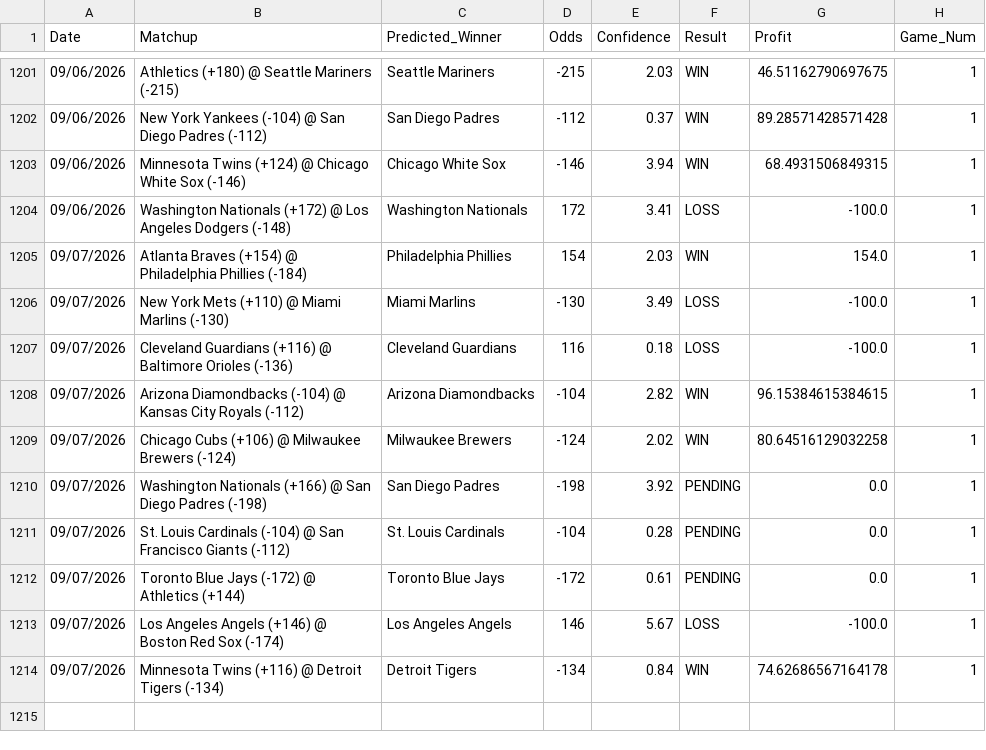
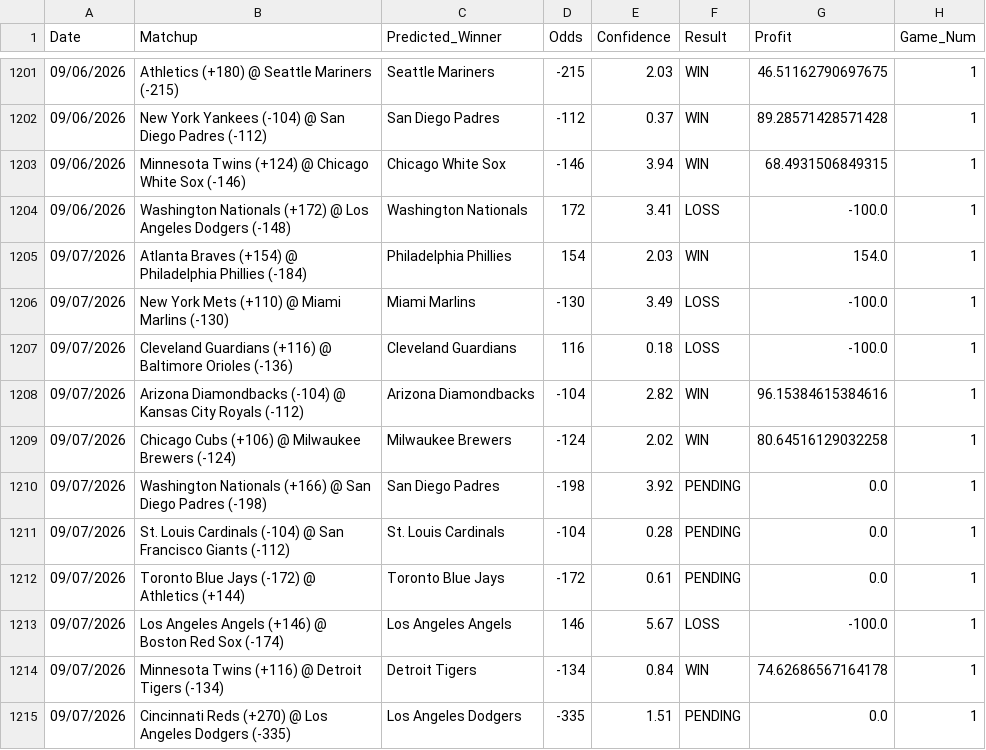
Before and after one commit to HHRUS90/mlb-edge-analyzer, a CSV file: prediction_history.csv, drawn as a sheet; only a part is shown, gaps mark what is left out.

```diff
--- a/prediction_history.csv
+++ b/prediction_history.csv
@@ -1207,3 +1207,3 @@ Date,Matchup,Predicted_Winner,Odds,Confidence,Result,Profit,Game_Num
 09/07/2026,Cleveland Guardians (+116) @ Baltimore Orioles (-136),Cleveland Guardians,116,0.18,LOSS,-100.0,1
-09/07/2026,Arizona Diamondbacks (-104) @ Kansas City Royals (-112),Arizona Diamondbacks,-104,2.82,WIN,96.15384615384615,1
+09/07/2026,Arizona Diamondbacks (-104) @ Kansas City Royals (-112),Arizona Diamondbacks,-104,2.82,WIN,96.15384615384616,1
 09/07/2026,Chicago Cubs (+106) @ Milwaukee Brewers (-124),Milwaukee Brewers,-124,2.02,WIN,80.64516129032258,1
@@ -1214 +1214,2 @@ Date,Matchup,Predicted_Winner,Odds,Confidence,Result,Profit,Game_Num
 09/07/2026,Minnesota Twins (+116) @ Detroit Tigers (-134),Detroit Tigers,-134,0.84,WIN,74.62686567164178,1
+09/07/2026,Cincinnati Reds (+270) @ Los Angeles Dodgers (-335),Los Angeles Dodgers,-335,1.51,PENDING,0.0,1
```
Also changed, not shown: 3 other files.
